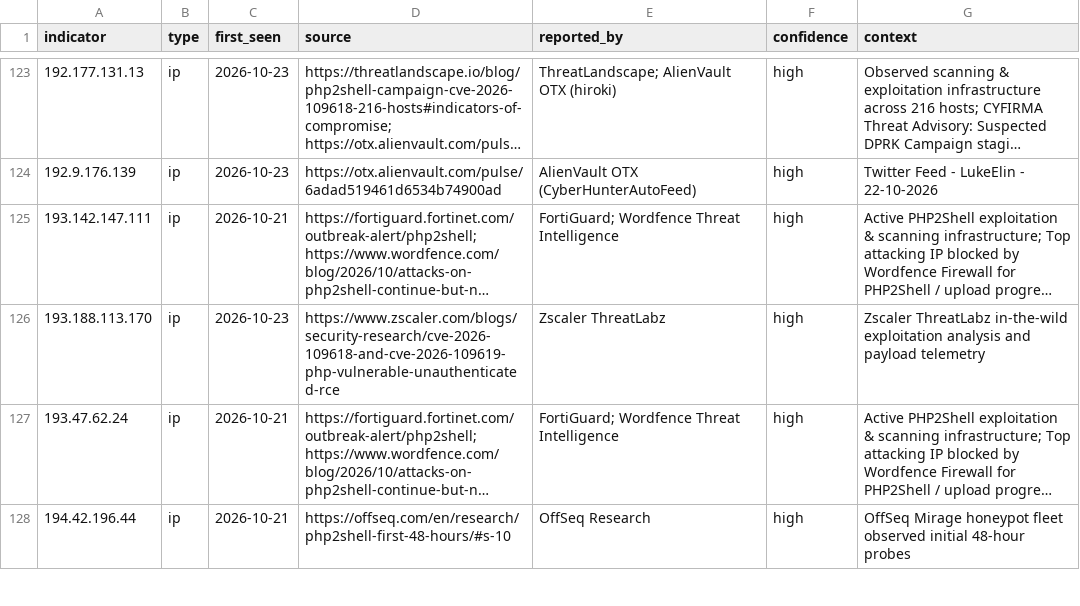
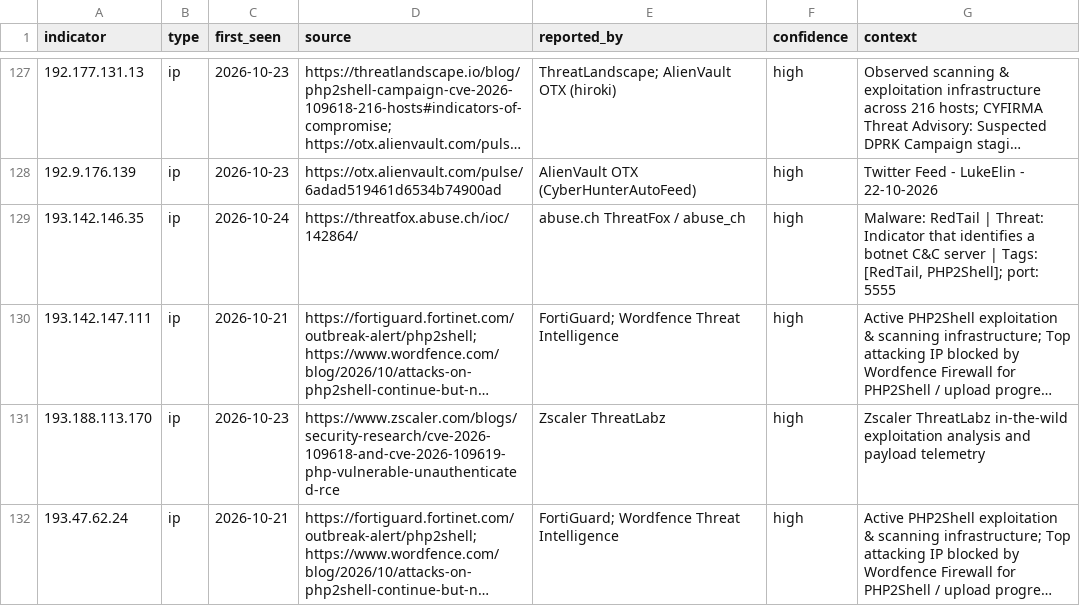
Before and after one commit to naravid19/php2shell-ioc, a CSV file: iocs/php2shell_iocs.csv, drawn as a sheet; only a part is shown, gaps mark what is left out; the shorter side is filled out with more unchanged rows; long unchanged cells end in …; the diff covers the shown part only; the diff names each change by its address in the sheet, - before the commit and + after, or states it on an @@ line.

Commit message:
feat(threatfox): add abuse.ch ThreatFox feed ingestion pipeline and baseline snapshot

```diff
--- a/iocs/php2shell_iocs.csv
+++ b/iocs/php2shell_iocs.csv
+row 129: 193.142.146.35 | ip | 2026-10-24 | https://threatfox.abuse.ch/ioc/142864/ | abuse.ch ThreatFox / abuse_ch | high | Malware: RedTail | Threat: Indicator that identifies a botnet C&C server | Tags: [RedTail, PHP2Shell]; port: 5555
```
Also changed, not shown: 10 added rows elsewhere in this file, 13 other files.
